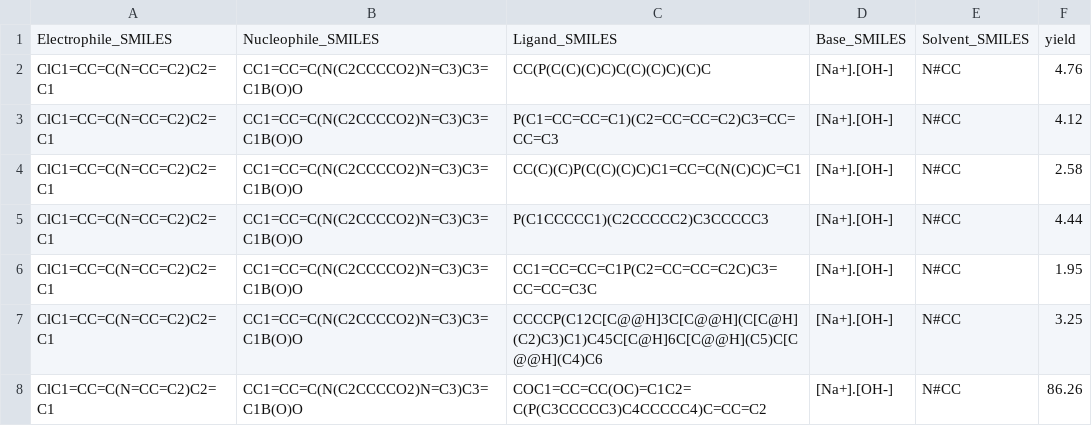
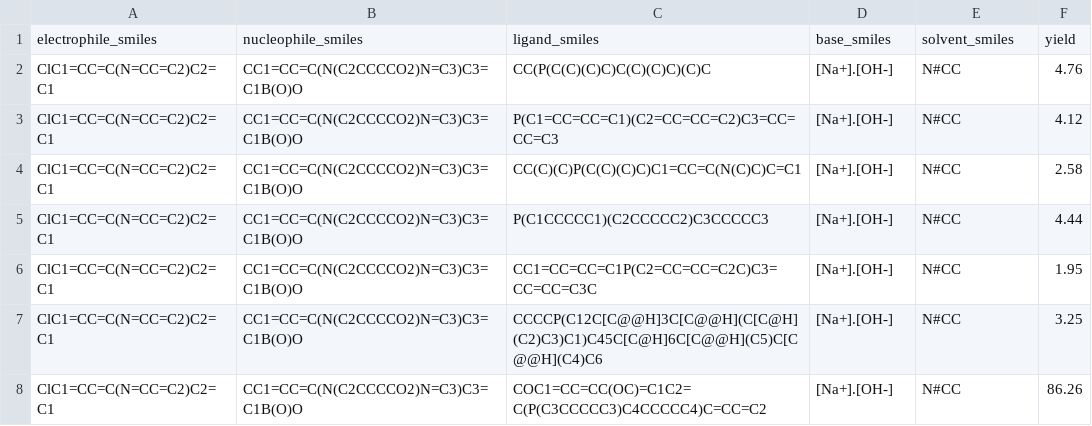
Before and after one commit to beef-broccoli/ochem-data, a CSV file: deebo/suzuki.csv, drawn as a sheet; only a part is shown; removed rows and columns are numbered as before the commit, all else as after; the diff names each change by its address in the sheet, - before the commit and + after, or states it on an @@ line.

```diff
--- a/deebo/suzuki.csv
+++ b/deebo/suzuki.csv
-row 1: Electrophile_SMILES | Nucleophile_SMILES | Ligand_SMILES | Base_SMILES | Solvent_SMILES | yield
+row 1: electrophile_smiles | nucleophile_smiles | ligand_smiles | base_smiles | solvent_smiles | yield
```
Also changed, not shown: deebo/deoxyf.csv, 1 other file.
